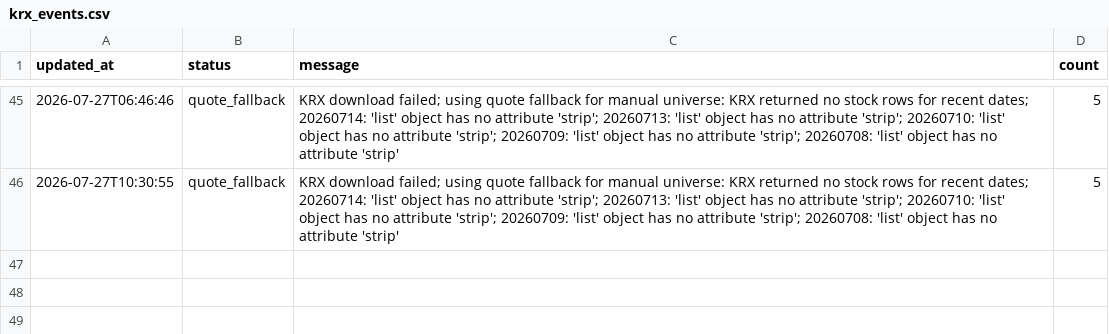
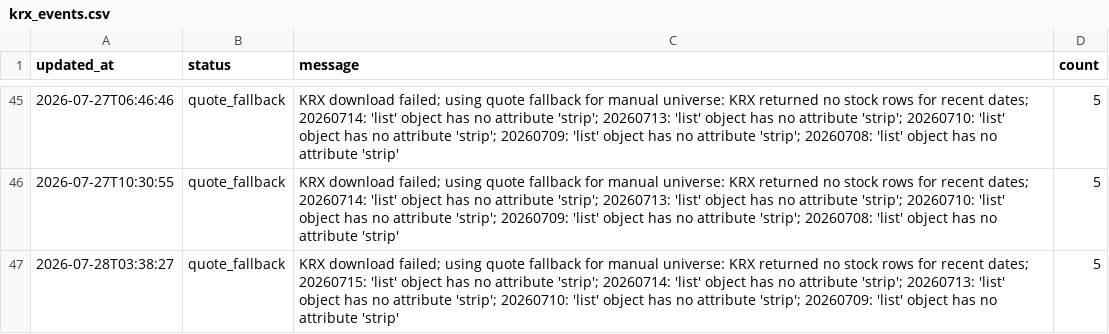
Before and after one commit to gimoon-ryu/Jusik, a CSV file: data/krx_events.csv, drawn as a sheet; only a part is shown, gaps mark what is left out.

```diff
--- a/data/krx_events.csv
+++ b/data/krx_events.csv
@@ -46 +46,2 @@
 2026-07-27T10:30:55,quote_fallback,KRX download failed; using quote fallback for manual universe: KRX returned no stock rows for recent dates; 20260714: 'list' object has no attribute 'strip'; 20260713: 'list' object has no attribute 'strip'; 20260710: 'list' object has no attribute 'strip'; 20260709: 'list' object has no attribute 'strip'; 20260708: 'list' object has no attribute 'strip',5
+2026-07-28T03:38:27,quote_fallback,KRX download failed; using quote fallback for manual universe: KRX returned no stock rows for recent dates; 20260715: 'list' object has no attribute 'strip'; 20260714: 'list' object has no attribute 'strip'; 20260713: 'list' object has no attribute 'strip'; 20260710: 'list' object has no attribute 'strip'; 20260709: 'list' object has no attribute 'strip',5
```
Also changed, not shown: data/krx_scores.csv, data/krx_snapshots.csv.
